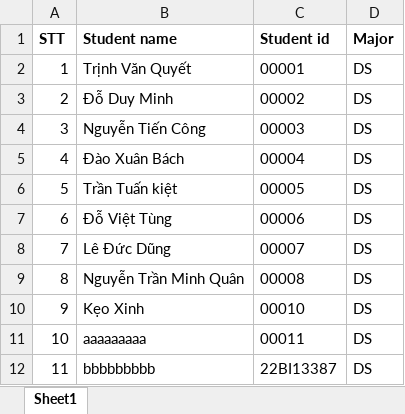
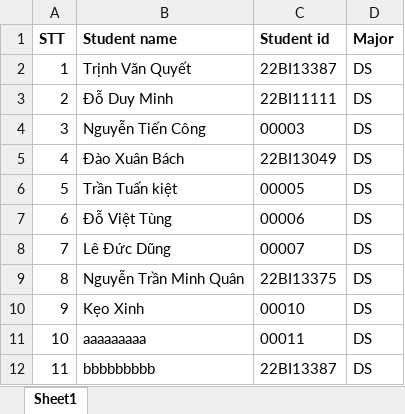
Before and after one commit to QTVxDevil/ProjectB3, an Excel workbook: Database/Test-list.xlsx, sheet Sheet1, drawn as a sheet; values as stored, in another font and other column widths than the file's, no borders; the diff names each change by its address in the sheet, - before the commit and + after, or states it on an @@ line.

```diff
--- a/Database/Test-list.xlsx (sheet Sheet1)
+++ b/Database/Test-list.xlsx (sheet Sheet1)
-C2 (Student id): 00001
+C2 (Student id): 22BI13387
-C3 (Student id): 00002
+C3 (Student id): 22BI11111
-C5 (Student id): 00004
+C5 (Student id): 22BI13049
-C9 (Student id): 00008
+C9 (Student id): 22BI13375
```
Also changed, not shown: Database/Test-list-1.xlsx, Database/Test-list-2.xlsx, 2 other files.
